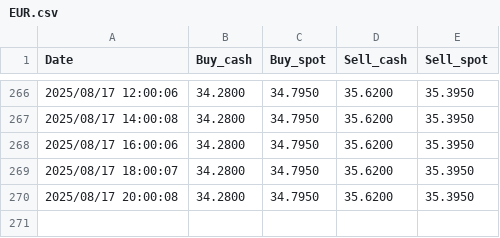
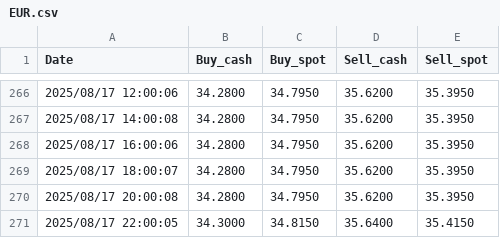
Before and after one commit to sdfgh5343/Daily-News-Update, a CSV file: Data/history/EUR.csv, drawn as a sheet; only a part is shown, gaps mark what is left out.

```diff
--- a/Data/history/EUR.csv
+++ b/Data/history/EUR.csv
@@ -270 +270,2 @@ Date,Buy_cash,Buy_spot,Sell_cash,Sell_spot
 2025/08/17 20:00:08,34.2800,34.7950,35.6200,35.3950
+2025/08/17 22:00:05,34.3000,34.8150,35.6400,35.4150
```
Also changed, not shown: Data/history/CNY.csv, Data/history/JPY.csv, 12 other files.
